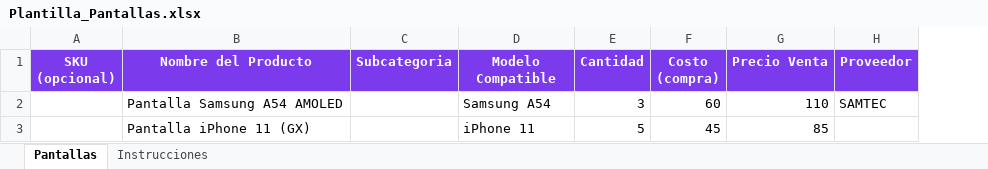
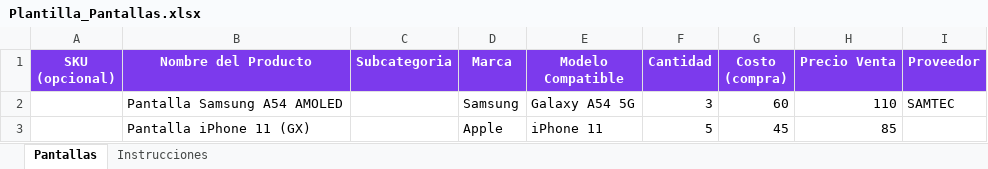
Before and after one commit to rafitox32-source/blackhouse-os, an Excel workbook: plantillas_excel/Plantilla_Pantallas.xlsx, sheet Pantallas, drawn as a sheet; values as stored, in another font and other column widths than the file's, no borders; addresses are those after the commit; the diff names each change by its address in the sheet, - before the commit and + after, or states it on an @@ line.

```diff
--- a/plantillas_excel/Plantilla_Pantallas.xlsx (sheet Pantallas)
+++ b/plantillas_excel/Plantilla_Pantallas.xlsx (sheet Pantallas)
+column D (Marca), rows 2-3: Samsung | Apple
-E2 (Modelo Compatible): Samsung A54
+E2 (Modelo Compatible): Galaxy A54 5G
```
Also changed, not shown: plantillas_excel/Plantilla_Accesorios.xlsx, plantillas_excel/Plantilla_Celulares.xlsx, 4 other files.
